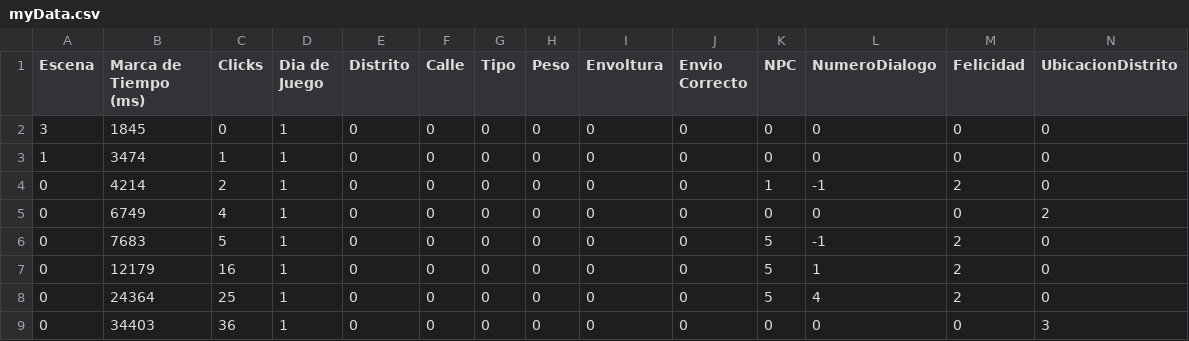
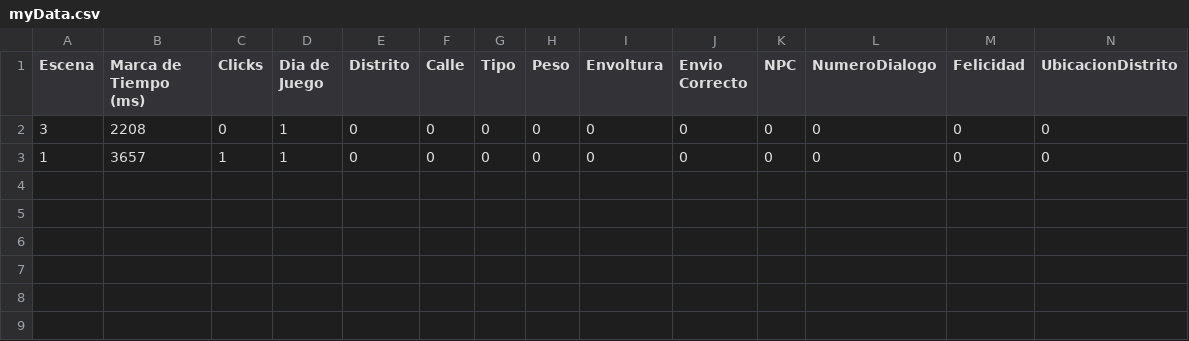
Before and after one commit to LuisEnriqueCabelloBlanco/MailToAtlantis, a CSV file: FuMonoStudios/Game/QAdata/myData.csv, drawn as a sheet.

Commit message:
Poniendo placeHolders hasta que se arregle la lectura de npcData

```diff
--- a/FuMonoStudios/Game/QAdata/myData.csv
+++ b/FuMonoStudios/Game/QAdata/myData.csv
@@ -1,9 +1,3 @@
 Escena,"Marca de Tiempo (ms)",Clicks,"Dia de Juego",Distrito,Calle,Tipo,Peso,Envoltura,"Envio Correcto",NPC,NumeroDialogo,Felicidad,UbicacionDistrito
-3,1845,0,1,0,0,0,0,0,0,0,0,0,0
-1,3474,1,1,0,0,0,0,0,0,0,0,0,0
-0,4214,2,1,0,0,0,0,0,0,1,-1,2,0
-0,6749,4,1,0,0,0,0,0,0,0,0,0,2
-0,7683,5,1,0,0,0,0,0,0,5,-1,2,0
-0,12179,16,1,0,0,0,0,0,0,5,1,2,0
-0,24364,25,1,0,0,0,0,0,0,5,4,2,0
-0,34403,36,1,0,0,0,0,0,0,0,0,0,3
+3,2208,0,1,0,0,0,0,0,0,0,0,0,0
+1,3657,1,1,0,0,0,0,0,0,0,0,0,0
```
Also changed, not shown: 1 other file.
